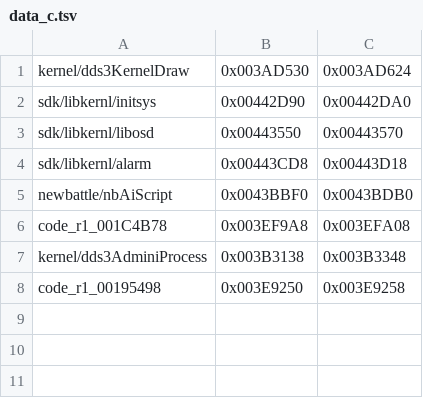
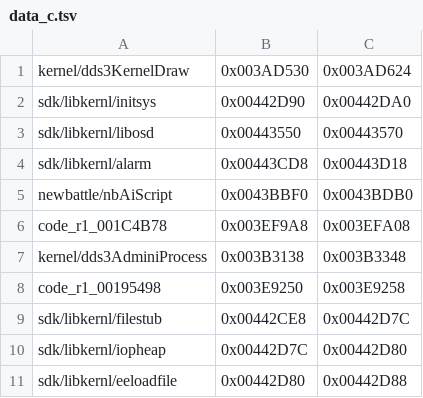
Before and after one commit to Megami-Decomps/raidou-decomp, a TSV file: config/raidou1/data_c.tsv, drawn as a sheet.

Commit message:
Define the filestub, iopheap and eeloadfile .data in C

```diff
--- a/config/raidou1/data_c.tsv
+++ b/config/raidou1/data_c.tsv
@@ -8 +8,4 @@ kernel/dds3AdminiProcess	0x003B3138	0x003B3348
 code_r1_00195498	0x003E9250	0x003E9258
+sdk/libkernl/filestub	0x00442CE8	0x00442D7C
+sdk/libkernl/iopheap	0x00442D7C	0x00442D80
+sdk/libkernl/eeloadfile	0x00442D80	0x00442D88
```
Also changed, not shown: config/raidou2/data_c.tsv, 5 other files.
